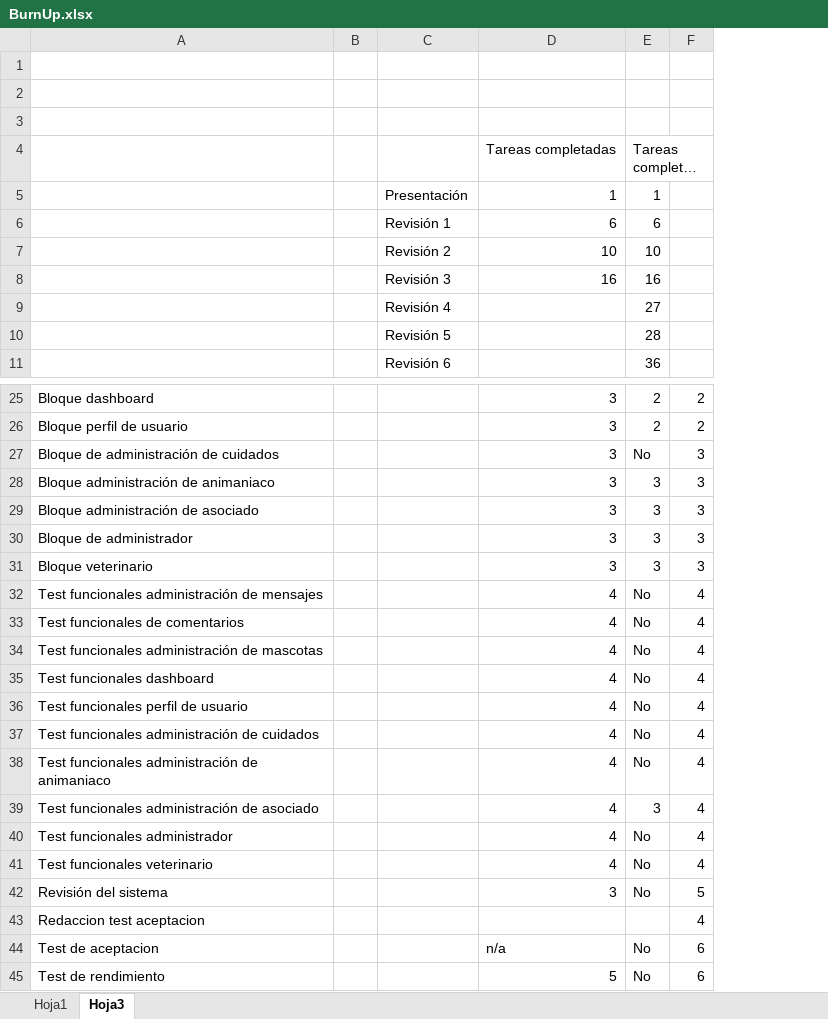
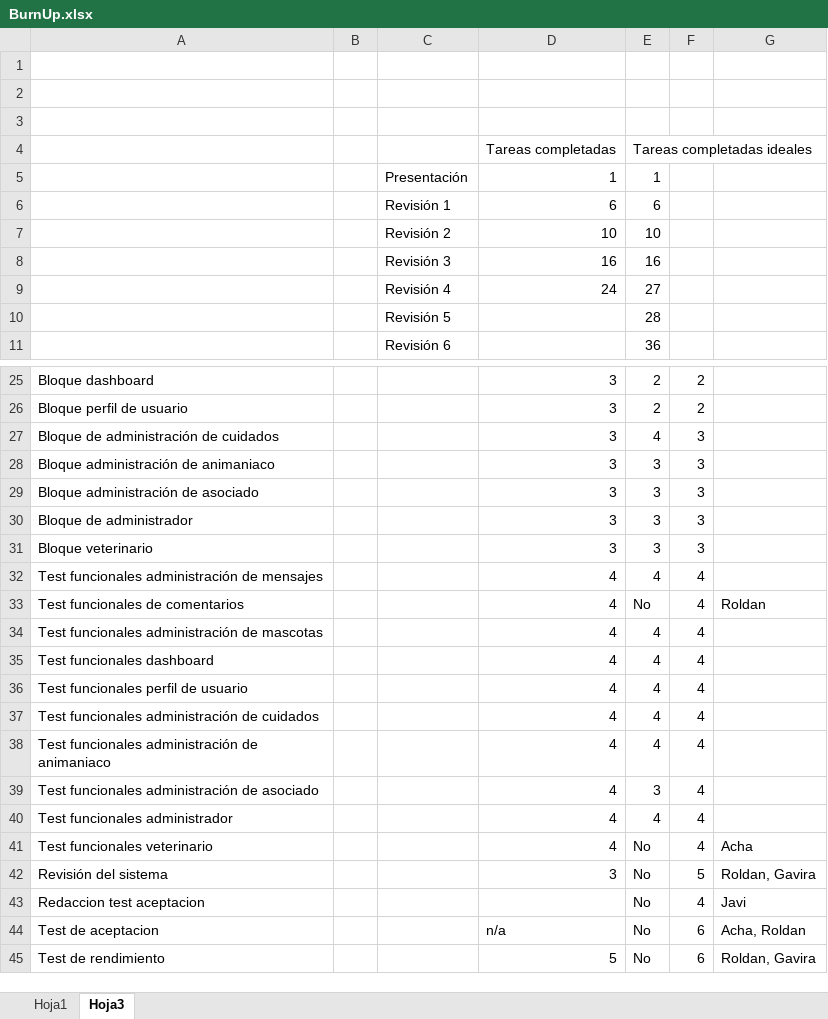
Before and after one commit to JoseManuelG/D12-Acme-Pet, an Excel workbook: Progreso/BurnUp.xlsx, sheet Hoja3, drawn as a sheet; only a part is shown, gaps mark what is left out; long unchanged cells end in …; values as stored, in another font and other column widths than the file's, no borders; the diff names each change by its address in the sheet, - before the commit and + after, or states it on an @@ line.

```diff
--- a/Progreso/BurnUp.xlsx (sheet Hoja3)
+++ b/Progreso/BurnUp.xlsx (sheet Hoja3)
+column G, rows 33-45: Roldan |  |  |  |  |  |  |  | Acha | Roldan, Gavira | Javi | Acha, Roldan | Roldan, Gavira
-D9: (empty)
+D9: 24
-E27: No
+E27: 4
-E32: No
+E32: 4
-E34:E38: No
+E34:E38: 4
-E40: No
+E40: 4
-E43: (empty)
+E43: No
```
Also changed, not shown: charts or pictures, 4 other files.
